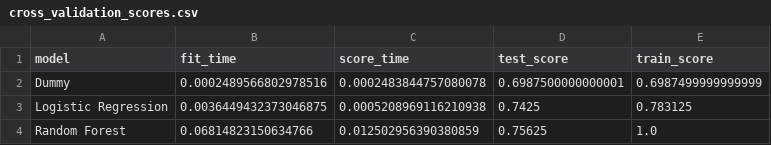
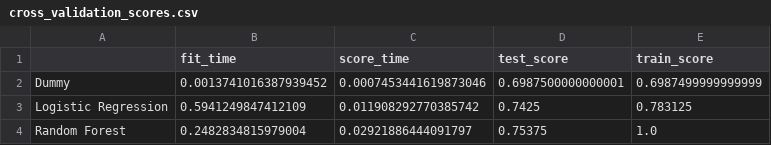
Before and after one commit to jjadeb/DSCI310_Group-12_Credit-Risk-Classification, a CSV file: data/cross_validation_scores.csv, drawn as a sheet.

```diff
--- a/data/cross_validation_scores.csv
+++ b/data/cross_validation_scores.csv
@@ -1,4 +1,4 @@
-model,fit_time,score_time,test_score,train_score
-Dummy,0.0002489566802978516,0.0002483844757080078,0.6987500000000001,0.6987499999999999
-Logistic Regression,0.0036449432373046875,0.0005208969116210938,0.7425,0.783125
-Random Forest,0.06814823150634766,0.012502956390380859,0.75625,1.0
+,fit_time,score_time,test_score,train_score
+Dummy,0.0013741016387939452,0.0007453441619873046,0.6987500000000001,0.6987499999999999
+Logistic Regression,0.5941249847412109,0.011908292770385742,0.7425,0.783125
+Random Forest,0.2482834815979004,0.02921886444091797,0.75375,1.0
```
Also changed, not shown: data/linear-reg_coefficients.csv, 24 other files.
